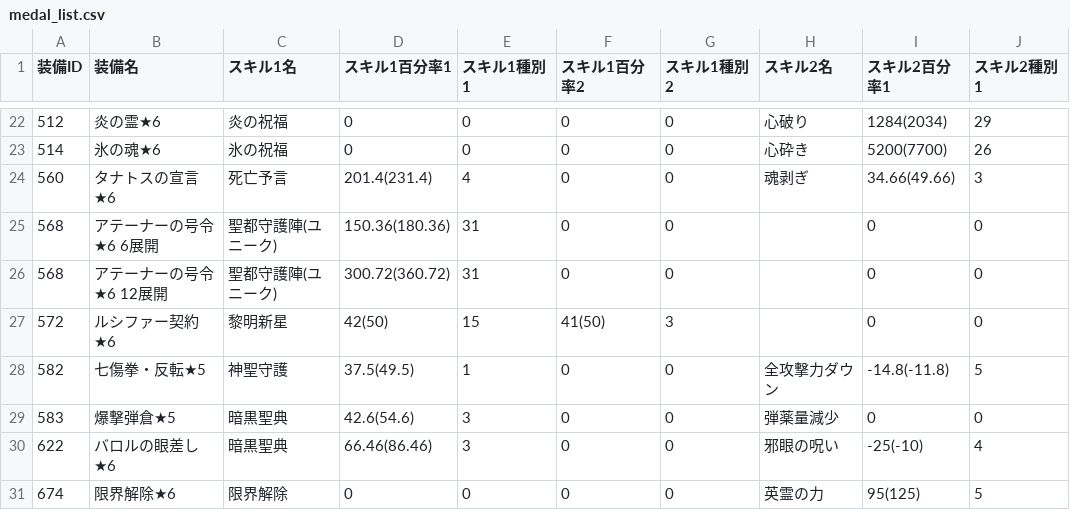
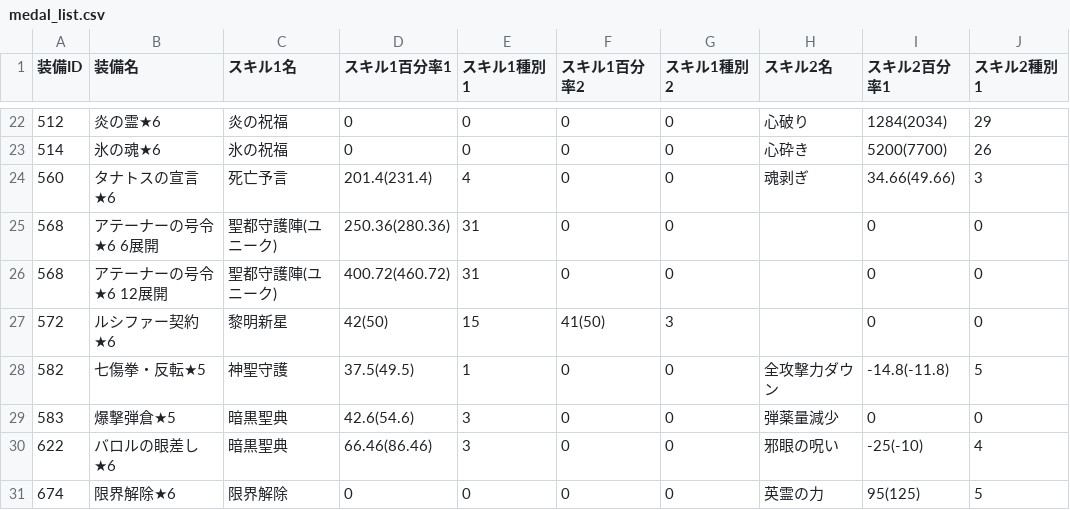
Before and after one commit to houkai-gakuen/houkai-gakuen.github.io, a CSV file: houkai_script/medal_list.csv, drawn as a sheet; only a part is shown, gaps mark what is left out; the diff names each change by its address in the sheet, - before the commit and + after, or states it on an @@ line.

Commit message:
アテーナーの号令スキル修正

```diff
--- a/houkai_script/medal_list.csv
+++ b/houkai_script/medal_list.csv
-D25 (スキル1百分率1): 150.36(180.36)
+D25 (スキル1百分率1): 250.36(280.36)
-D26 (スキル1百分率1): 300.72(360.72)
+D26 (スキル1百分率1): 400.72(460.72)
```
